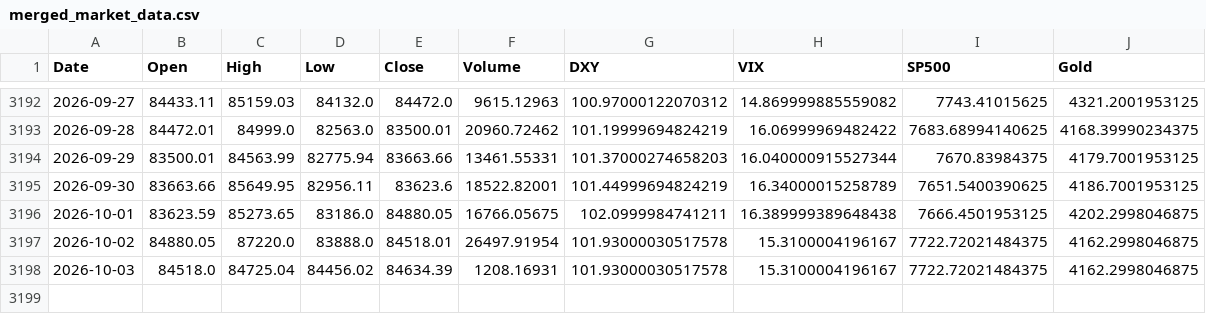
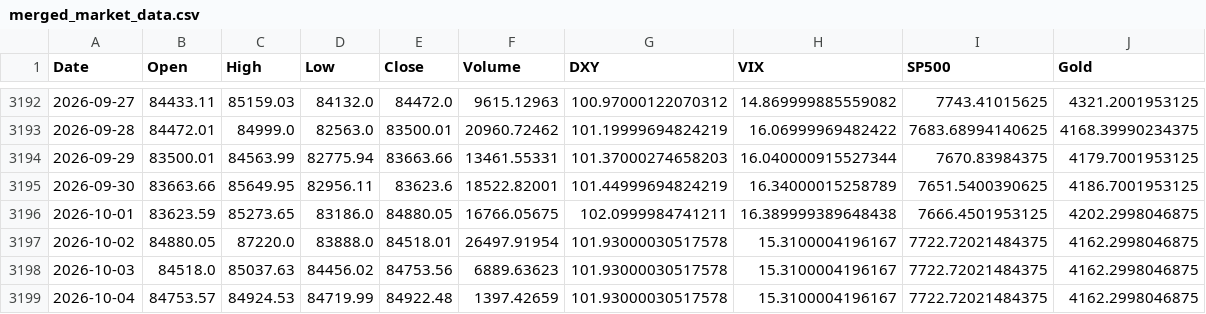
Before and after one commit to ahirwarshivam/bitcoin_price_prediction, a CSV file: data/merged_market_data.csv, drawn as a sheet; only a part is shown, gaps mark what is left out.

```diff
--- a/data/merged_market_data.csv
+++ b/data/merged_market_data.csv
@@ -3197,2 +3197,3 @@ Date,Open,High,Low,Close,Volume,DXY,VIX,SP500,Gold
 2026-10-02,84880.05,87220.0,83888.0,84518.01,26497.91954,101.93000030517578,15.3100004196167,7722.72021484375,4162.2998046875
-2026-10-03,84518.0,84725.04,84456.02,84634.39,1208.16931,101.93000030517578,15.3100004196167,7722.72021484375,4162.2998046875
+2026-10-03,84518.0,85037.63,84456.02,84753.56,6889.63623,101.93000030517578,15.3100004196167,7722.72021484375,4162.2998046875
+2026-10-04,84753.57,84924.53,84719.99,84922.48,1397.42659,101.93000030517578,15.3100004196167,7722.72021484375,4162.2998046875
```
Also changed, not shown: 1 other file.
